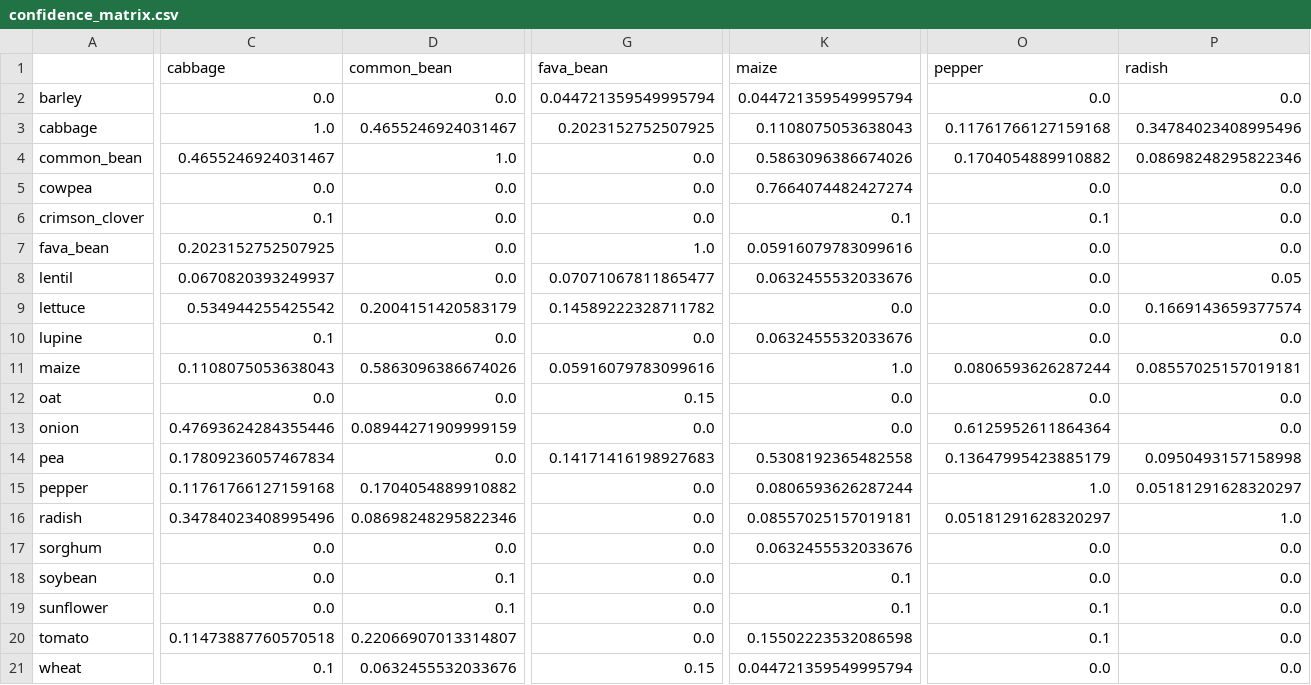
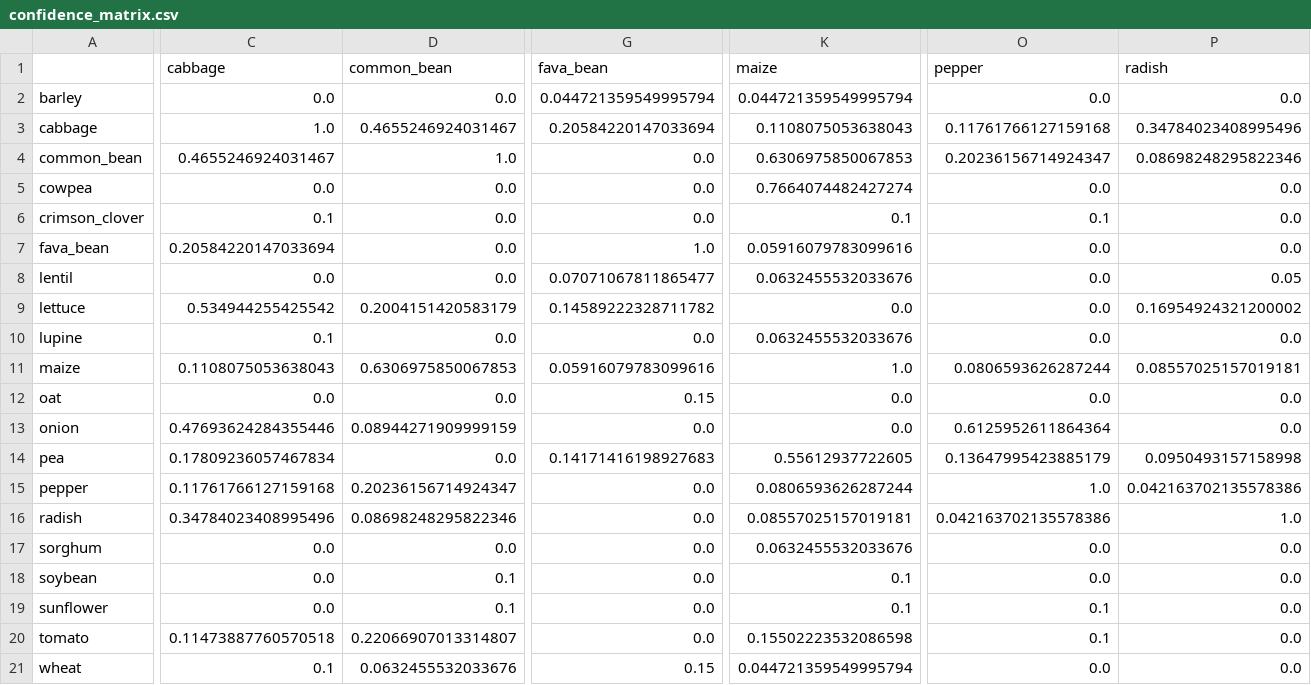
Before and after one commit to andyje-dev/polyculture-qubo, a CSV file: data/processed/confidence_matrix.csv, drawn as a sheet; only a part is shown, gaps mark what is left out; the diff covers the shown part only; the diff names each change by its address in the sheet, - before the commit and + after, or states it on an @@ line.

```diff
--- a/data/processed/confidence_matrix.csv
+++ b/data/processed/confidence_matrix.csv
-G3 (fava_bean): 0.2023152752507925
+G3 (fava_bean): 0.20584220147033694
-K4 (maize): 0.5863096386674026
+K4 (maize): 0.6306975850067853
-O4 (pepper): 0.1704054889910882
+O4 (pepper): 0.20236156714924347
-C7 (cabbage): 0.2023152752507925
+C7 (cabbage): 0.20584220147033694
-C8 (cabbage): 0.0670820393249937
+C8 (cabbage): 0.0
-P9 (radish): 0.1669143659377574
+P9 (radish): 0.16954924321200002
-D11 (common_bean): 0.5863096386674026
+D11 (common_bean): 0.6306975850067853
-K14 (maize): 0.5308192365482558
+K14 (maize): 0.55612937722605
-D15 (common_bean): 0.1704054889910882
+D15 (common_bean): 0.20236156714924347
-P15 (radish): 0.05181291628320297
+P15 (radish): 0.042163702135578386
-O16 (pepper): 0.05181291628320297
+O16 (pepper): 0.042163702135578386
```
Also changed, not shown: 3 edited cells elsewhere in this file, data/processed/interaction_matrix.csv, data/processed/pairwise_ler_stats.csv, 5 other files.
